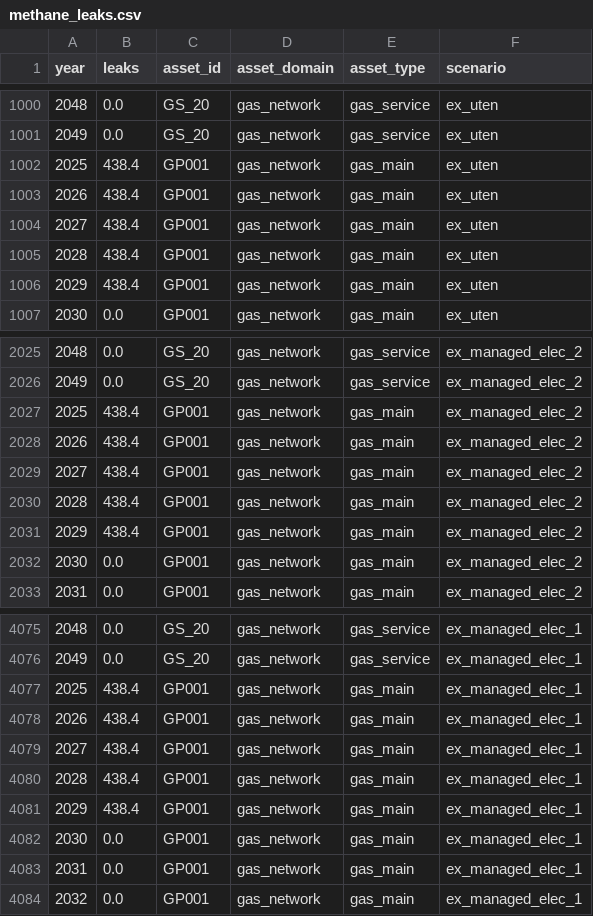
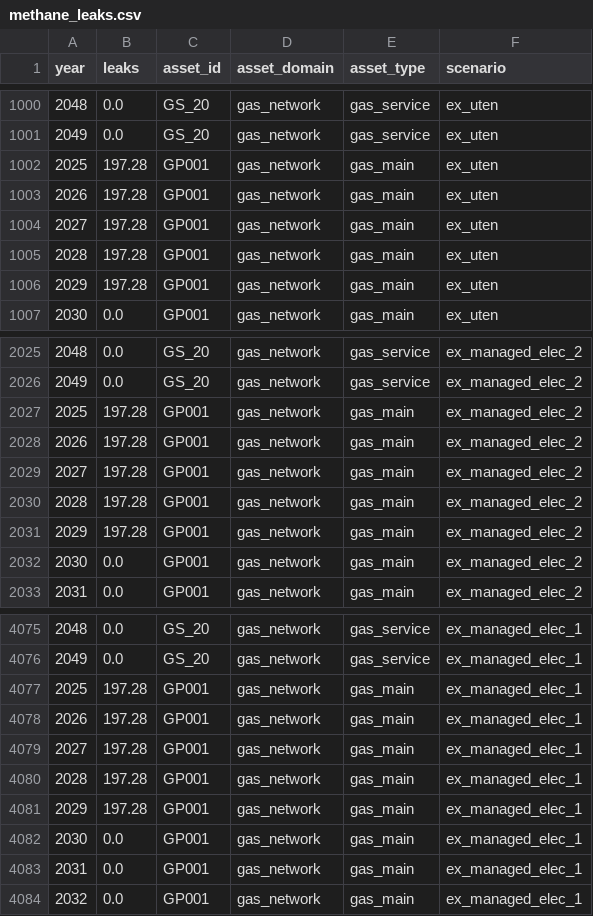
Before and after one commit to Groundworkdata/segment-iat, a CSV file: results/example_street/methane_leaks.csv, drawn as a sheet; only a part is shown, gaps mark what is left out; the diff covers the shown part only.

Commit message:
Adjusts street segment length and pipe cost in Example

```diff
--- a/results/example_street/methane_leaks.csv
+++ b/results/example_street/methane_leaks.csv
@@ -1001,7 +1001,7 @@ year,leaks,asset_id,asset_domain,asset_type,scenario
 2049,0.0,GS_20,gas_network,gas_service,ex_uten
-2025,438.4,GP001,gas_network,gas_main,ex_uten
-2026,438.4,GP001,gas_network,gas_main,ex_uten
-2027,438.4,GP001,gas_network,gas_main,ex_uten
-2028,438.4,GP001,gas_network,gas_main,ex_uten
-2029,438.4,GP001,gas_network,gas_main,ex_uten
+2025,197.28,GP001,gas_network,gas_main,ex_uten
+2026,197.28,GP001,gas_network,gas_main,ex_uten
+2027,197.28,GP001,gas_network,gas_main,ex_uten
+2028,197.28,GP001,gas_network,gas_main,ex_uten
+2029,197.28,GP001,gas_network,gas_main,ex_uten
 2030,0.0,GP001,gas_network,gas_main,ex_uten
@@ -2026,7 +2026,7 @@ year,leaks,asset_id,asset_domain,asset_type,scenario
 2049,0.0,GS_20,gas_network,gas_service,ex_managed_elec_2
-2025,438.4,GP001,gas_network,gas_main,ex_managed_elec_2
-2026,438.4,GP001,gas_network,gas_main,ex_managed_elec_2
-2027,438.4,GP001,gas_network,gas_main,ex_managed_elec_2
-2028,438.4,GP001,gas_network,gas_main,ex_managed_elec_2
-2029,438.4,GP001,gas_network,gas_main,ex_managed_elec_2
+2025,197.28,GP001,gas_network,gas_main,ex_managed_elec_2
+2026,197.28,GP001,gas_network,gas_main,ex_managed_elec_2
+2027,197.28,GP001,gas_network,gas_main,ex_managed_elec_2
+2028,197.28,GP001,gas_network,gas_main,ex_managed_elec_2
+2029,197.28,GP001,gas_network,gas_main,ex_managed_elec_2
 2030,0.0,GP001,gas_network,gas_main,ex_managed_elec_2
@@ -4076,7 +4076,7 @@ year,leaks,asset_id,asset_domain,asset_type,scenario
 2049,0.0,GS_20,gas_network,gas_service,ex_managed_elec_1
-2025,438.4,GP001,gas_network,gas_main,ex_managed_elec_1
-2026,438.4,GP001,gas_network,gas_main,ex_managed_elec_1
-2027,438.4,GP001,gas_network,gas_main,ex_managed_elec_1
-2028,438.4,GP001,gas_network,gas_main,ex_managed_elec_1
-2029,438.4,GP001,gas_network,gas_main,ex_managed_elec_1
+2025,197.28,GP001,gas_network,gas_main,ex_managed_elec_1
+2026,197.28,GP001,gas_network,gas_main,ex_managed_elec_1
+2027,197.28,GP001,gas_network,gas_main,ex_managed_elec_1
+2028,197.28,GP001,gas_network,gas_main,ex_managed_elec_1
+2029,197.28,GP001,gas_network,gas_main,ex_managed_elec_1
 2030,0.0,GP001,gas_network,gas_main,ex_managed_elec_1
```
Also changed, not shown: 30 edited cells elsewhere in this file, results/example_street/book_val.csv, results/example_street/operating_costs.csv, 2 other files.
